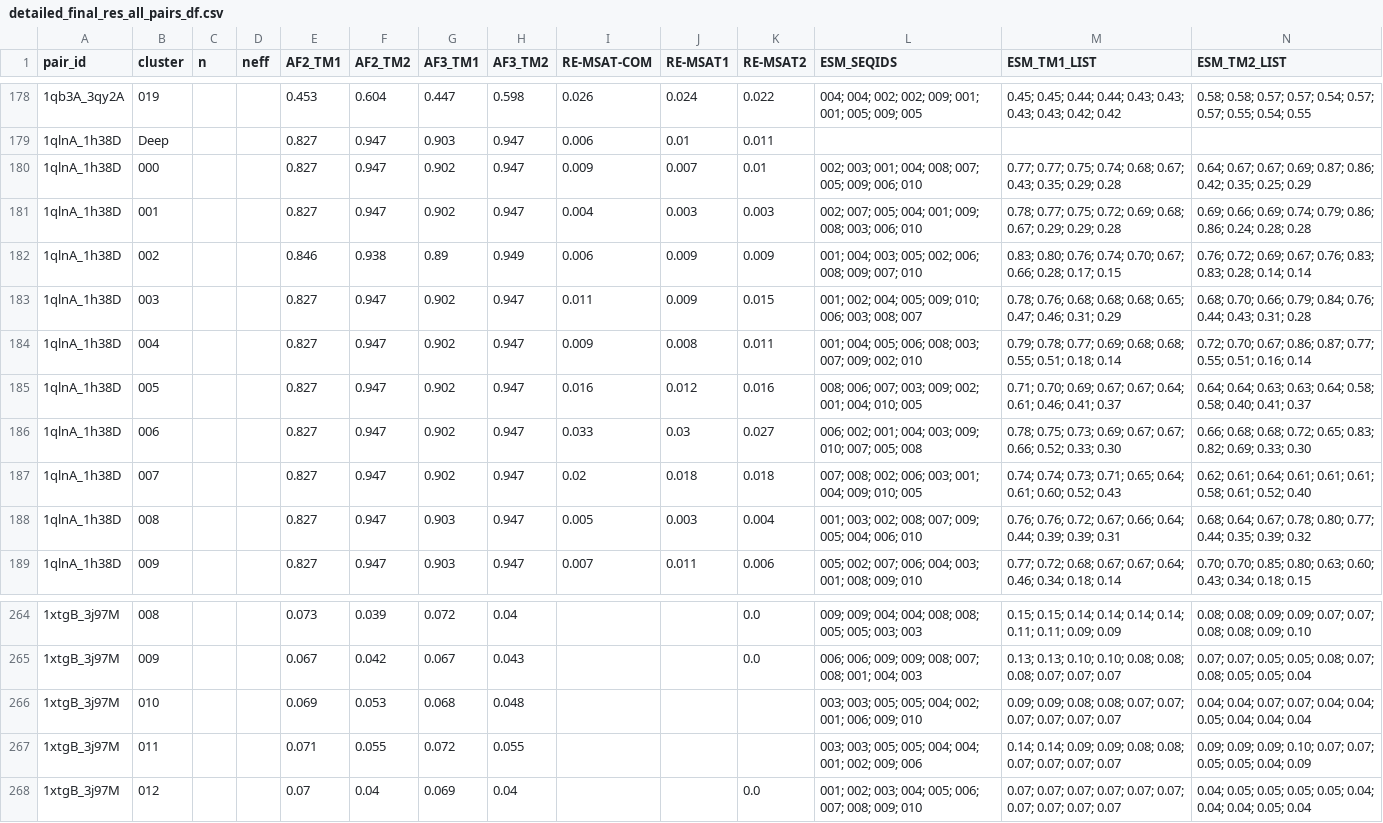
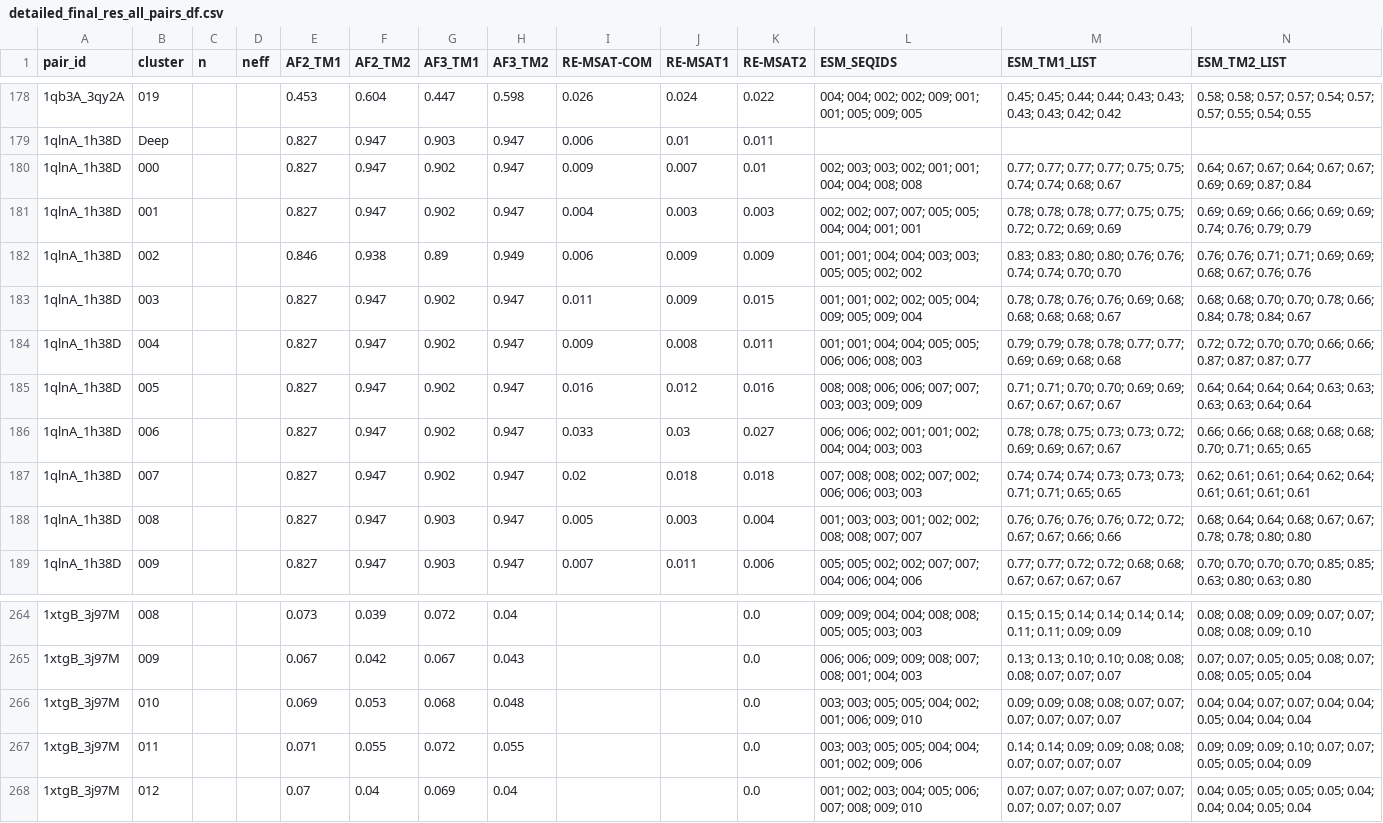
Before and after one commit to orzuk/MsaCluster, a CSV file: docs/detailed_final_res_all_pairs_df.csv, drawn as a sheet; only a part is shown, gaps mark what is left out; the diff covers the shown part only; the diff names each change by its address in the sheet, - before the commit and + after, or states it on an @@ line.

```diff
--- a/docs/detailed_final_res_all_pairs_df.csv
+++ b/docs/detailed_final_res_all_pairs_df.csv
-L180 (ESM_SEQIDS): 002; 003; 001; 004; 008; 007; 005; 009; 006; 010
+L180 (ESM_SEQIDS): 002; 003; 003; 002; 001; 001; 004; 004; 008; 008
-M180 (ESM_TM1_LIST): 0.77; 0.77; 0.75; 0.74; 0.68; 0.67; 0.43; 0.35; 0.29; 0.28
+M180 (ESM_TM1_LIST): 0.77; 0.77; 0.77; 0.77; 0.75; 0.75; 0.74; 0.74; 0.68; 0.67
-N180 (ESM_TM2_LIST): …0.67; 0.67; 0.69; 0.87; 0.86; 0.42; 0.35; 0.25; 0.29
+N180 (ESM_TM2_LIST): …0.67; 0.67; 0.64; 0.67; 0.67; 0.69; 0.69; 0.87; 0.84
-L181 (ESM_SEQIDS): 002; 007; 005; 004; 001; 009; 008; 003; 006; 010
+L181 (ESM_SEQIDS): 002; 002; 007; 007; 005; 005; 004; 004; 001; 001
-M181 (ESM_TM1_LIST): 0.78; 0.77; 0.75; 0.72; 0.69; 0.68; 0.67; 0.29; 0.29; 0.28
+M181 (ESM_TM1_LIST): 0.78; 0.78; 0.78; 0.77; 0.75; 0.75; 0.72; 0.72; 0.69; 0.69
-N181 (ESM_TM2_LIST): 0.69; 0.66; 0.69; 0.74; 0.79; 0.86; 0.86; 0.24; 0.28; 0.28
+N181 (ESM_TM2_LIST): 0.69; 0.69; 0.66; 0.66; 0.69; 0.69; 0.74; 0.76; 0.79; 0.79
-L182 (ESM_SEQIDS): 001; 004; 003; 005; 002; 006; 008; 009; 007; 010
+L182 (ESM_SEQIDS): 001; 001; 004; 004; 003; 003; 005; 005; 002; 002
-M182 (ESM_TM1_LIST): 0.83; 0.80; 0.76; 0.74; 0.70; 0.67; 0.66; 0.28; 0.17; 0.15
+M182 (ESM_TM1_LIST): 0.83; 0.83; 0.80; 0.80; 0.76; 0.76; 0.74; 0.74; 0.70; 0.70
-N182 (ESM_TM2_LIST): 0.76; 0.72; 0.69; 0.67; 0.76; 0.83; 0.83; 0.28; 0.14; 0.14
+N182 (ESM_TM2_LIST): 0.76; 0.76; 0.71; 0.71; 0.69; 0.69; 0.68; 0.67; 0.76; 0.76
-L183 (ESM_SEQIDS): 001; 002; 004; 005; 009; 010; 006; 003; 008; 007
+L183 (ESM_SEQIDS): 001; 001; 002; 002; 005; 004; 009; 005; 009; 004
-M183 (ESM_TM1_LIST): 0.78; 0.76; 0.68; 0.68; 0.68; 0.65; 0.47; 0.46; 0.31; 0.29
+M183 (ESM_TM1_LIST): 0.78; 0.78; 0.76; 0.76; 0.69; 0.68; 0.68; 0.68; 0.68; 0.67
-N183 (ESM_TM2_LIST): 0.68; 0.70; 0.66; 0.79; 0.84; 0.76; 0.44; 0.43; 0.31; 0.28
+N183 (ESM_TM2_LIST): 0.68; 0.68; 0.70; 0.70; 0.78; 0.66; 0.84; 0.78; 0.84; 0.67
-L184 (ESM_SEQIDS): 001; 004; 005; 006; 008; 003; 007; 009; 002; 010
+L184 (ESM_SEQIDS): 001; 001; 004; 004; 005; 005; 006; 006; 008; 003
-M184 (ESM_TM1_LIST): 0.79; 0.78; 0.77; 0.69; 0.68; 0.68; 0.55; 0.51; 0.18; 0.14
+M184 (ESM_TM1_LIST): 0.79; 0.79; 0.78; 0.78; 0.77; 0.77; 0.69; 0.69; 0.68; 0.68
-N184 (ESM_TM2_LIST): 0.72; 0.70; 0.67; 0.86; 0.87; 0.77; 0.55; 0.51; 0.16; 0.14
+N184 (ESM_TM2_LIST): 0.72; 0.72; 0.70; 0.70; 0.66; 0.66; 0.87; 0.87; 0.87; 0.77
-L185 (ESM_SEQIDS): 008; 006; 007; 003; 009; 002; 001; 004; 010; 005
+L185 (ESM_SEQIDS): 008; 008; 006; 006; 007; 007; 003; 003; 009; 009
-M185 (ESM_TM1_LIST): 0.71; 0.70; 0.69; 0.67; 0.67; 0.64; 0.61; 0.46; 0.41; 0.37
+M185 (ESM_TM1_LIST): 0.71; 0.71; 0.70; 0.70; 0.69; 0.69; 0.67; 0.67; 0.67; 0.67
-N185 (ESM_TM2_LIST): 0.64; 0.64; 0.63; 0.63; 0.64; 0.58; 0.58; 0.40; 0.41; 0.37
+N185 (ESM_TM2_LIST): 0.64; 0.64; 0.64; 0.64; 0.63; 0.63; 0.63; 0.63; 0.64; 0.64
-L186 (ESM_SEQIDS): 006; 002; 001; 004; 003; 009; 010; 007; 005; 008
+L186 (ESM_SEQIDS): 006; 006; 002; 001; 001; 002; 004; 004; 003; 003
-M186 (ESM_TM1_LIST): 0.78; 0.75; 0.73; 0.69; 0.67; 0.67; 0.66; 0.52; 0.33; 0.30
+M186 (ESM_TM1_LIST): 0.78; 0.78; 0.75; 0.73; 0.73; 0.72; 0.69; 0.69; 0.67; 0.67
-N186 (ESM_TM2_LIST): 0.66; 0.68; 0.68; 0.72; 0.65; 0.83; 0.82; 0.69; 0.33; 0.30
+N186 (ESM_TM2_LIST): 0.66; 0.66; 0.68; 0.68; 0.68; 0.68; 0.70; 0.71; 0.65; 0.65
-L187 (ESM_SEQIDS): 007; 008; 002; 006; 003; 001; 004; 009; 010; 005
+L187 (ESM_SEQIDS): 007; 008; 008; 002; 007; 002; 006; 006; 003; 003
-M187 (ESM_TM1_LIST): 0.74; 0.74; 0.73; 0.71; 0.65; 0.64; 0.61; 0.60; 0.52; 0.43
+M187 (ESM_TM1_LIST): 0.74; 0.74; 0.74; 0.73; 0.73; 0.73; 0.71; 0.71; 0.65; 0.65
-N187 (ESM_TM2_LIST): 0.62; 0.61; 0.64; 0.61; 0.61; 0.61; 0.58; 0.61; 0.52; 0.40
+N187 (ESM_TM2_LIST): 0.62; 0.61; 0.61; 0.64; 0.62; 0.64; 0.61; 0.61; 0.61; 0.61
-L188 (ESM_SEQIDS): 001; 003; 002; 008; 007; 009; 005; 004; 006; 010
+L188 (ESM_SEQIDS): 001; 003; 003; 001; 002; 002; 008; 008; 007; 007
-M188 (ESM_TM1_LIST): 0.76; 0.76; 0.72; 0.67; 0.66; 0.64; 0.44; 0.39; 0.39; 0.31
+M188 (ESM_TM1_LIST): 0.76; 0.76; 0.76; 0.76; 0.72; 0.72; 0.67; 0.67; 0.66; 0.66
-N188 (ESM_TM2_LIST): 0.68; 0.64; 0.67; 0.78; 0.80; 0.77; 0.44; 0.35; 0.39; 0.32
+N188 (ESM_TM2_LIST): 0.68; 0.64; 0.64; 0.68; 0.67; 0.67; 0.78; 0.78; 0.80; 0.80
-L189 (ESM_SEQIDS): 005; 002; 007; 006; 004; 003; 001; 008; 009; 010
+L189 (ESM_SEQIDS): 005; 005; 002; 002; 007; 007; 004; 006; 004; 006
-M189 (ESM_TM1_LIST): 0.77; 0.72; 0.68; 0.67; 0.67; 0.64; 0.46; 0.34; 0.18; 0.14
+M189 (ESM_TM1_LIST): 0.77; 0.77; 0.72; 0.72; 0.68; 0.68; 0.67; 0.67; 0.67; 0.67
-N189 (ESM_TM2_LIST): 0.70; 0.70; 0.85; 0.80; 0.63; 0.60; 0.43; 0.34; 0.18; 0.15
+N189 (ESM_TM2_LIST): 0.70; 0.70; 0.70; 0.70; 0.85; 0.85; 0.63; 0.80; 0.63; 0.80
-K266:K267 (RE-MSAT2): (empty)
+K266:K267 (RE-MSAT2): 0.0
```
Also changed, not shown: 12 edited cells elsewhere in this file, docs/summary_final_res_all_pairs_df.csv, 2 other files.
